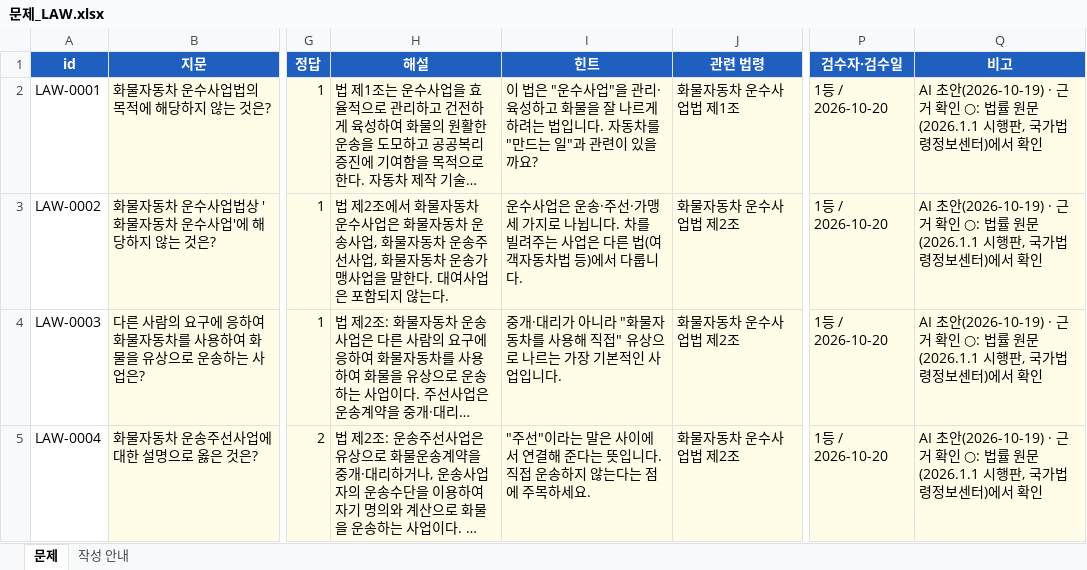
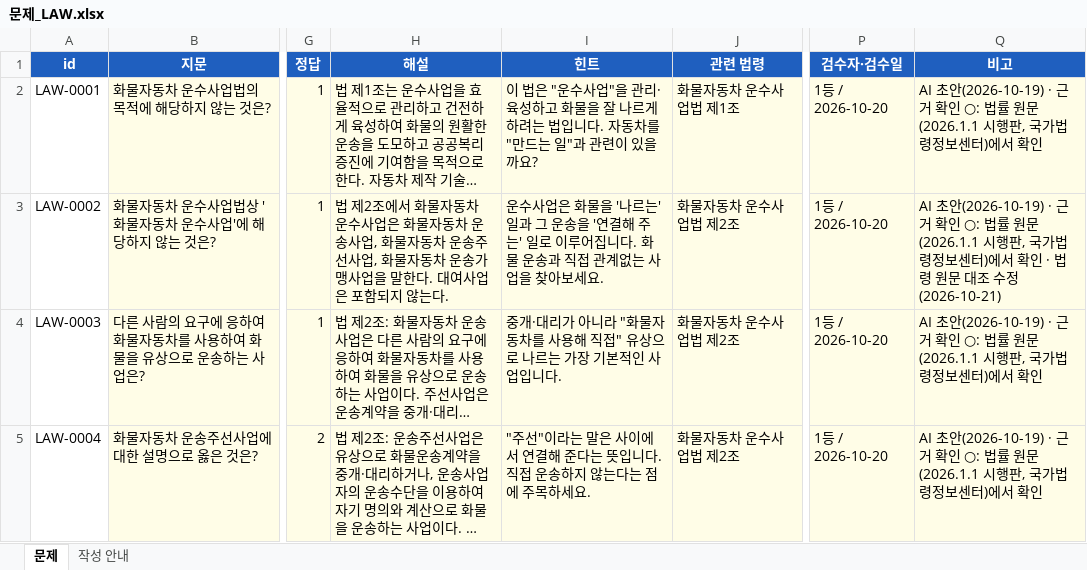
Before and after one commit to wjdwpgh-source/cargo-driver-mock-exam, an Excel workbook: data/raw/문제_LAW.xlsx, sheet 문제, drawn as a sheet; only a part is shown, gaps mark what is left out; long unchanged cells end in …; values as stored, in another font and other column widths than the file's, no borders; the diff covers the shown part only; the diff names each change by its address in the sheet, - before the commit and + after, or states it on an @@ line.

```diff
--- a/data/raw/문제_LAW.xlsx (sheet 문제)
+++ b/data/raw/문제_LAW.xlsx (sheet 문제)
-I3 (힌트): …사업은 운송·주선·가맹 세 가지로 나뉩니다. 차를 빌려주는 사업은 다른 법(여객자동차법 등)에서 다룹니다.
+I3 (힌트): …사업은 화물을 '나르는' 일과 그 운송을 '연결해 주는' 일로 이루어집니다. 화물 운송과 직접 관계없는 사업을 찾아보세요.
-Q3 (비고): …서 확인
+Q3 (비고): …서 확인 · 법령 원문 대조 수정(2026-10-21)
```
Also changed, not shown: 125 added rows and 55 edited cells elsewhere in this sheet, data/raw/문제_CARGO.xlsx, data/raw/문제_SAFE.xlsx, 26 other files.
